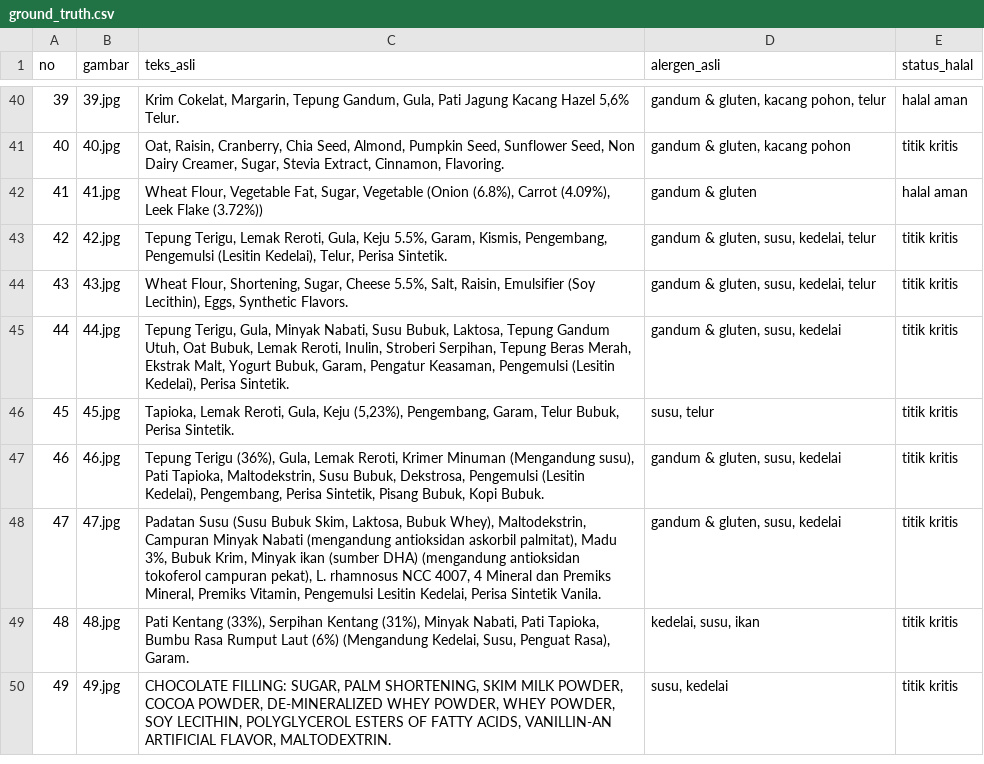
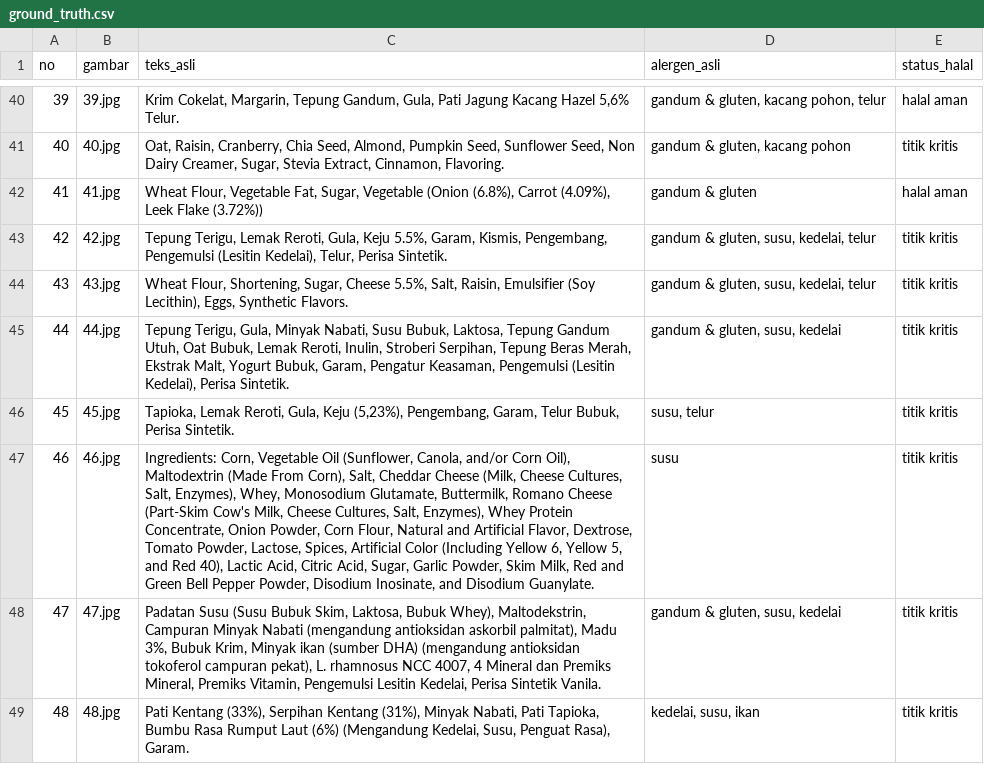
Before and after one commit to deayulianis/coba-skripsi, a CSV file: dataset/ground_truth.csv, drawn as a sheet; only a part is shown, gaps mark what is left out; the shorter side is filled out with more unchanged rows; the diff names each change by its address in the sheet, - before the commit and + after, or states it on an @@ line.

Commit message:
Update ground_truth.csv

```diff
--- a/dataset/ground_truth.csv
+++ b/dataset/ground_truth.csv
-C47 (teks_asli): Tepung Terigu (36%), Gula, Lemak Reroti, Krimer Minuman (Mengandung susu), Pati Tapioka, Maltodekstrin, Susu Bubuk, Dekstrosa, Pengemulsi (Lesitin Kedelai), Pengembang, Perisa Sintetik, Pisang Bubuk, Kopi Bubuk.
+C47 (teks_asli): Ingredients: Corn, Vegetable Oil (Sunflower, Canola, and/or Corn Oil), Maltodextrin (Made From Corn), Salt, Cheddar Cheese (Milk, Cheese Cultures, Salt, Enzymes), Whey, Monosodium Glutamate, Buttermilk, Romano Cheese (Part-Skim Cow's Milk, Cheese Cultures, Salt, Enzymes), Whey Protein Concentrate, Onion Powder, Corn Flour, Natural and Artificial Flavor, Dextrose, Tomato Powder, Lactose, Spices, Artificial Color (Including Yellow 6, Yellow 5, and Red 40), Lactic Acid, Citric Acid, Sugar, Garlic Powder, Skim Milk, Red and Green Bell Pepper Powder, Disodium Inosinate, and Disodium Guanylate.
-D47 (alergen_asli): gandum & gluten, susu, kedelai
+D47 (alergen_asli): susu
```
